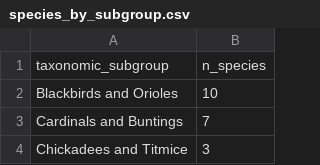
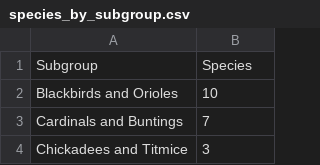
Before and after one commit to cabolz/STAT479-Project, a CSV file: data/species_by_subgroup.csv, drawn as a sheet; only a part is shown.

```diff
--- a/data/species_by_subgroup.csv
+++ b/data/species_by_subgroup.csv
@@ -1,2 +1,2 @@
-taxonomic_subgroup,n_species
+Subgroup,Species
 Blackbirds and Orioles,10
```
Also changed, not shown: data/taxonomic_security.csv, 2 other files.
